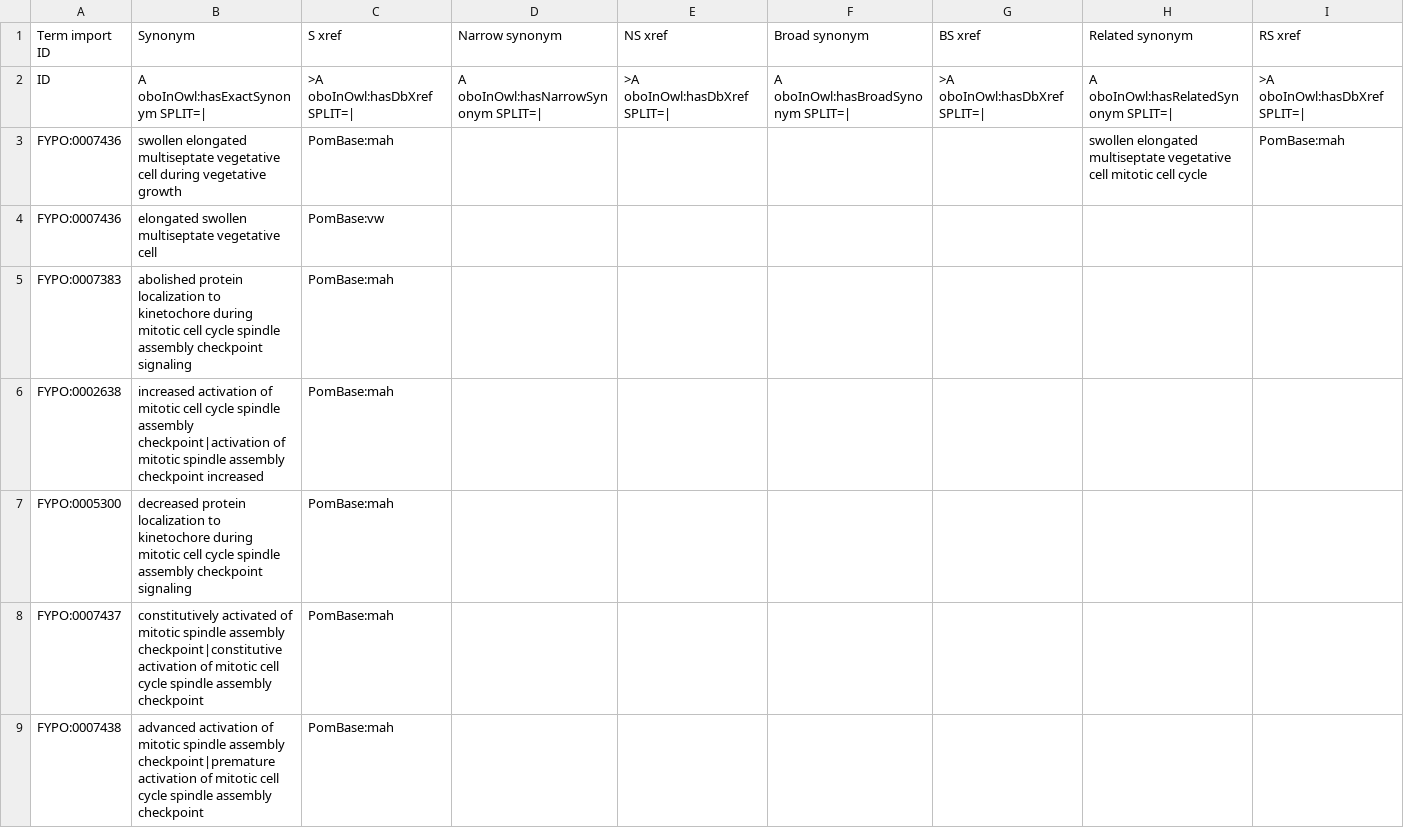
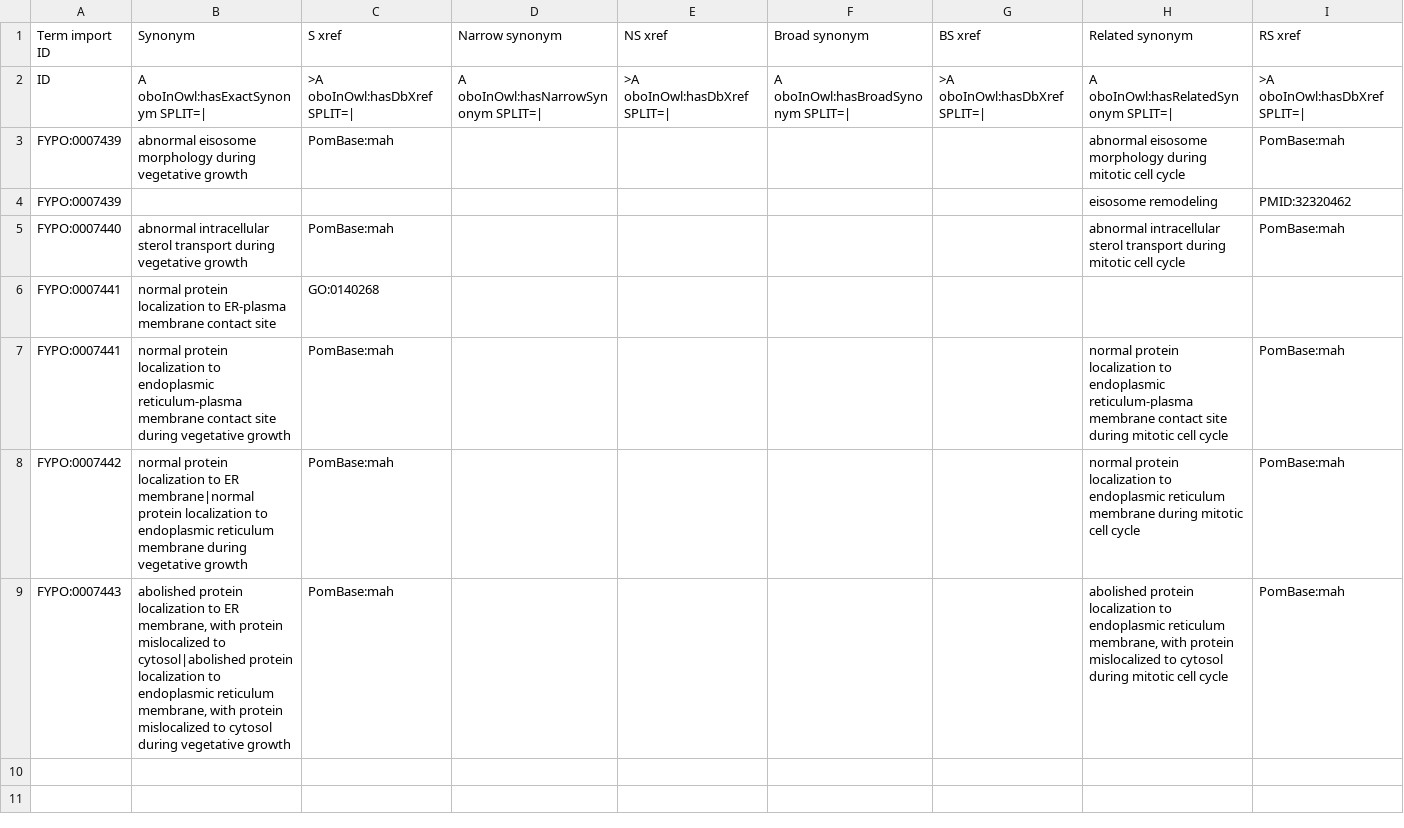
Before and after one commit to pombase/fypo, a TSV file: src/templates/bulk_synonyms.tsv, drawn as a sheet.

```diff
--- a/src/templates/bulk_synonyms.tsv
+++ b/src/templates/bulk_synonyms.tsv
@@ -2,8 +2,8 @@ Term import ID	Synonym	S xref	Narrow synonym	NS xref	Broad synonym	BS xref	Relat
 ID	A oboInOwl:hasExactSynonym SPLIT=|	>A oboInOwl:hasDbXref SPLIT=|	A oboInOwl:hasNarrowSynonym SPLIT=|	>A oboInOwl:hasDbXref SPLIT=|	A oboInOwl:hasBroadSynonym SPLIT=|	>A oboInOwl:hasDbXref SPLIT=|	A oboInOwl:hasRelatedSynonym SPLIT=|	>A oboInOwl:hasDbXref SPLIT=|
-FYPO:0007436	swollen elongated multiseptate vegetative cell during vegetative growth	PomBase:mah					swollen elongated multiseptate vegetative cell mitotic cell cycle	PomBase:mah
-FYPO:0007436	elongated swollen multiseptate vegetative cell	PomBase:vw						
-FYPO:0007383	abolished protein localization to kinetochore during mitotic cell cycle spindle assembly checkpoint signaling	PomBase:mah						
-FYPO:0002638	increased activation of mitotic cell cycle spindle assembly checkpoint|activation of mitotic spindle assembly checkpoint increased	PomBase:mah
-FYPO:0005300	decreased protein localization to kinetochore during mitotic cell cycle spindle assembly checkpoint signaling	PomBase:mah						
-FYPO:0007437	constitutively activated of mitotic spindle assembly checkpoint|constitutive activation of mitotic cell cycle spindle assembly checkpoint	PomBase:mah						
-FYPO:0007438	advanced activation of mitotic spindle assembly checkpoint|premature activation of mitotic cell cycle spindle assembly checkpoint	PomBase:mah						
+FYPO:0007439	abnormal eisosome morphology during vegetative growth	PomBase:mah					abnormal eisosome morphology during mitotic cell cycle	PomBase:mah
+FYPO:0007439							eisosome remodeling	PMID:32320462
+FYPO:0007440	abnormal intracellular sterol transport during vegetative growth	PomBase:mah					abnormal intracellular sterol transport during mitotic cell cycle	PomBase:mah
+FYPO:0007441	normal protein localization to ER-plasma membrane contact site	GO:0140268						
+FYPO:0007441	normal protein localization to endoplasmic reticulum-plasma membrane contact site during vegetative growth	PomBase:mah					normal protein localization to endoplasmic reticulum-plasma membrane contact site during mitotic cell cycle	PomBase:mah
+FYPO:0007442	normal protein localization to ER membrane|normal protein localization to endoplasmic reticulum membrane during vegetative growth	PomBase:mah					normal protein localization to endoplasmic reticulum membrane during mitotic cell cycle	PomBase:mah
+FYPO:0007443	abolished protein localization to ER membrane, with protein mislocalized to cytosol|abolished protein localization to endoplasmic reticulum membrane, with protein mislocalized to cytosol during vegetative growth	PomBase:mah					abolished protein localization to endoplasmic reticulum membrane, with protein mislocalized to cytosol during mitotic cell cycle	PomBase:mah
```
Also changed, not shown: 54 other files.
